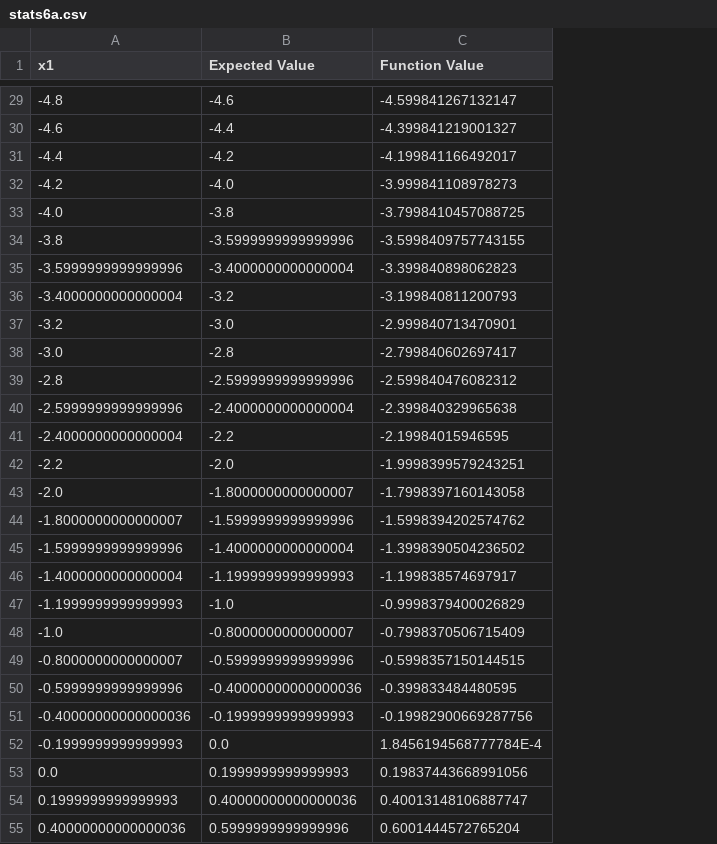
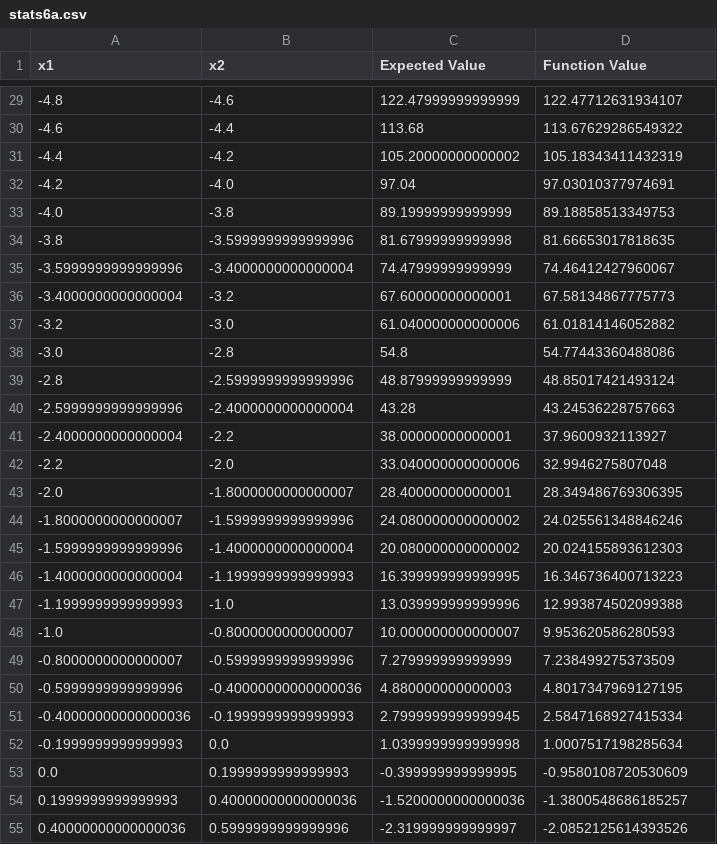
Before and after one commit to rafalit/genetic_programming, a CSV file: output/stats6a.csv, drawn as a sheet; only a part is shown, gaps mark what is left out; addresses are those after the commit; the diff covers the shown part only; the diff names each change by its address in the sheet, - before the commit and + after, or states it on an @@ line.

```diff
--- a/output/stats6a.csv
+++ b/output/stats6a.csv
+column C (Expected Value), rows 29-55: 122.47999999999999 | 113.68 | 105.20000000000002 | 97.04 | 89.19999999999999 | 81.67999999999998 | 74.47999999999999 | 67.60000000000001 | 61.040000000000006 | 54.8 | 48.87999999999999 | 43.28 | 38.00000000000001 | 33.040000000000006 | 28.40000000000001 | 24.080000000000002 | 20.080000000000002 | 16.399999999999995 | 13.039999999999996 | 10.000000000000007 | 7.279999999999999 | 4.880000000000003 | 2.7999999999999945 | 1.0399999999999998 | -0.399999999999995 | -1.5200000000000036 | -2.319999999999997
-B1: Expected Value
+B1: x2
-D29 (Function Value): -4.599841267132147
+D29 (Function Value): 122.47712631934107
-D30 (Function Value): -4.399841219001327
+D30 (Function Value): 113.67629286549322
-D31 (Function Value): -4.199841166492017
+D31 (Function Value): 105.18343411432319
-D32 (Function Value): -3.999841108978273
+D32 (Function Value): 97.03010377974691
-D33 (Function Value): -3.7998410457088725
+D33 (Function Value): 89.18858513349753
-D34 (Function Value): -3.5998409757743155
+D34 (Function Value): 81.66653017818635
-D35 (Function Value): -3.399840898062823
+D35 (Function Value): 74.46412427960067
-D36 (Function Value): -3.199840811200793
+D36 (Function Value): 67.58134867775773
-D37 (Function Value): -2.999840713470901
+D37 (Function Value): 61.01814146052882
-D38 (Function Value): -2.799840602697417
+D38 (Function Value): 54.77443360488086
-D39 (Function Value): -2.599840476082312
+D39 (Function Value): 48.85017421493124
-D40 (Function Value): -2.399840329965638
+D40 (Function Value): 43.24536228757663
-D41 (Function Value): -2.19984015946595
+D41 (Function Value): 37.9600932113927
-D42 (Function Value): -1.9998399579243251
+D42 (Function Value): 32.9946275807048
-D43 (Function Value): -1.7998397160143058
+D43 (Function Value): 28.349486769306395
-D44 (Function Value): -1.5998394202574762
+D44 (Function Value): 24.025561348846246
-D45 (Function Value): -1.3998390504236502
+D45 (Function Value): 20.024155893612303
-D46 (Function Value): -1.199838574697917
+D46 (Function Value): 16.346736400713223
-D47 (Function Value): -0.9998379400026829
+D47 (Function Value): 12.993874502099388
-D48 (Function Value): -0.7998370506715409
+D48 (Function Value): 9.953620586280593
-D49 (Function Value): -0.5998357150144515
+D49 (Function Value): 7.238499275373509
-D50 (Function Value): -0.399833484480595
+D50 (Function Value): 4.8017347969127195
-D51 (Function Value): -0.19982900669287756
+D51 (Function Value): 2.5847168927415334
-D52 (Function Value): 1.8456194568777784E-4
+D52 (Function Value): 1.0007517198285634
-D53 (Function Value): 0.19837443668991056
+D53 (Function Value): -0.9580108720530609
-D54 (Function Value): 0.40013148106887747
+D54 (Function Value): -1.3800548686185257
-D55 (Function Value): 0.6001444572765204
+D55 (Function Value): -2.0852125614393526
```
Also changed, not shown: 73 edited cells elsewhere in this file, fitness/fitness6a.csv, output/stats3d.csv, 16 other files.
